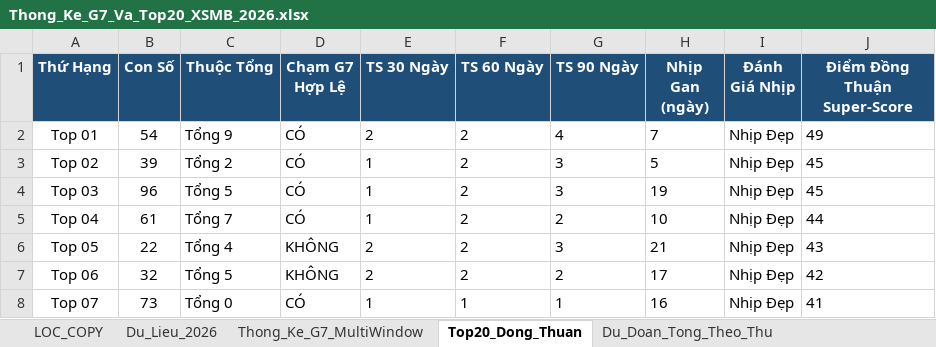
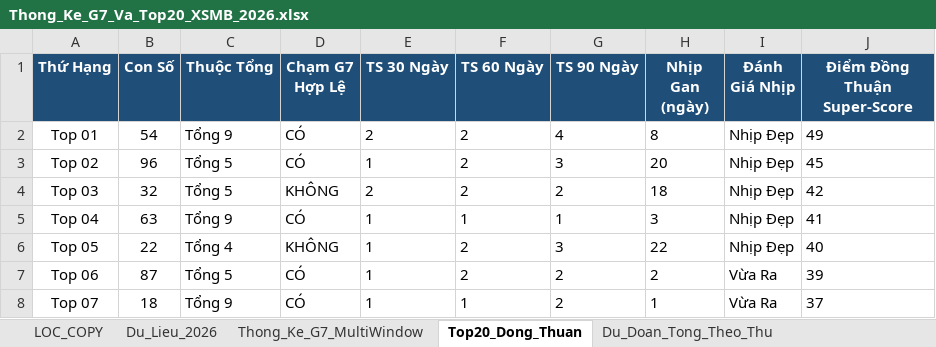
Before and after one commit to happiness2286-dot/logistic, an Excel workbook: Thong_Ke_G7_Va_Top20_XSMB_2026.xlsx, sheet Top20_Dong_Thuan, drawn as a sheet; only a part is shown; values as stored, in another font and other column widths than the file's, no borders; the diff covers the shown part only; the diff names each change by its address in the sheet, - before the commit and + after, or states it on an @@ line.

```diff
--- a/Thong_Ke_G7_Va_Top20_XSMB_2026.xlsx (sheet Top20_Dong_Thuan)
+++ b/Thong_Ke_G7_Va_Top20_XSMB_2026.xlsx (sheet Top20_Dong_Thuan)
-H2 (Nhịp Gan (ngày)): 7
+H2 (Nhịp Gan (ngày)): 8
-B3 (Con Số): 39
+B3 (Con Số): 96
-C3 (Thuộc Tổng): Tổng 2
+C3 (Thuộc Tổng): Tổng 5
-H3 (Nhịp Gan (ngày)): 5
+H3 (Nhịp Gan (ngày)): 20
-B4 (Con Số): 96
+B4 (Con Số): 32
-D4 (Chạm G7 Hợp Lệ): CÓ
+D4 (Chạm G7 Hợp Lệ): KHÔNG
-E4 (TS 30 Ngày): 1
+E4 (TS 30 Ngày): 2
-G4 (TS 90 Ngày): 3
+G4 (TS 90 Ngày): 2
-H4 (Nhịp Gan (ngày)): 19
+H4 (Nhịp Gan (ngày)): 18
-J4 (Điểm Đồng Thuận Super-Score): 45
+J4 (Điểm Đồng Thuận Super-Score): 42
-B5 (Con Số): 61
+B5 (Con Số): 63
-C5 (Thuộc Tổng): Tổng 7
+C5 (Thuộc Tổng): Tổng 9
-F5 (TS 60 Ngày): 2
+F5 (TS 60 Ngày): 1
-G5 (TS 90 Ngày): 2
+G5 (TS 90 Ngày): 1
-H5 (Nhịp Gan (ngày)): 10
+H5 (Nhịp Gan (ngày)): 3
-J5 (Điểm Đồng Thuận Super-Score): 44
+J5 (Điểm Đồng Thuận Super-Score): 41
-E6:E7 (TS 30 Ngày): 2
+E6:E7 (TS 30 Ngày): 1
-H6 (Nhịp Gan (ngày)): 21
+H6 (Nhịp Gan (ngày)): 22
-J6 (Điểm Đồng Thuận Super-Score): 43
+J6 (Điểm Đồng Thuận Super-Score): 40
-B7 (Con Số): 32
+B7 (Con Số): 87
-D7 (Chạm G7 Hợp Lệ): KHÔNG
+D7 (Chạm G7 Hợp Lệ): CÓ
-H7 (Nhịp Gan (ngày)): 17
+H7 (Nhịp Gan (ngày)): 2
-I7:I8 (Đánh Giá Nhịp): Nhịp Đẹp
+I7:I8 (Đánh Giá Nhịp): Vừa Ra
-J7 (Điểm Đồng Thuận Super-Score): 42
+J7 (Điểm Đồng Thuận Super-Score): 39
-B8 (Con Số): 73
+B8 (Con Số): 18
-C8 (Thuộc Tổng): Tổng 0
+C8 (Thuộc Tổng): Tổng 9
-G8 (TS 90 Ngày): 1
+G8 (TS 90 Ngày): 2
-H8 (Nhịp Gan (ngày)): 16
+H8 (Nhịp Gan (ngày)): 1
-J8 (Điểm Đồng Thuận Super-Score): 41
+J8 (Điểm Đồng Thuận Super-Score): 37
```
Also changed, not shown: 74 edited cells elsewhere in this sheet, sheet Lich_Su_Nuoi_Khung_3Ngay, sheet Dan_Ha_So_Nhip_Vang, sheet Thong_Ke_Nang_Cao_G7, sheet Du_Lieu_2026, sheet Thong_Ke_G7_MultiWindow, sheet Du_Doan_Tong_Theo_Thu, 2 more sheets, 9 other files.
